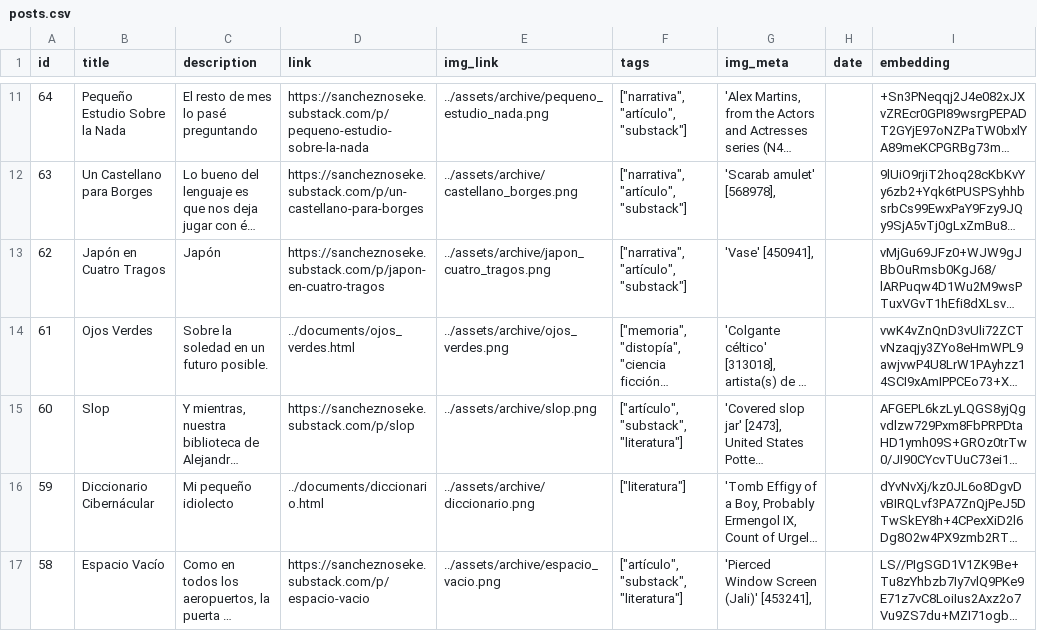
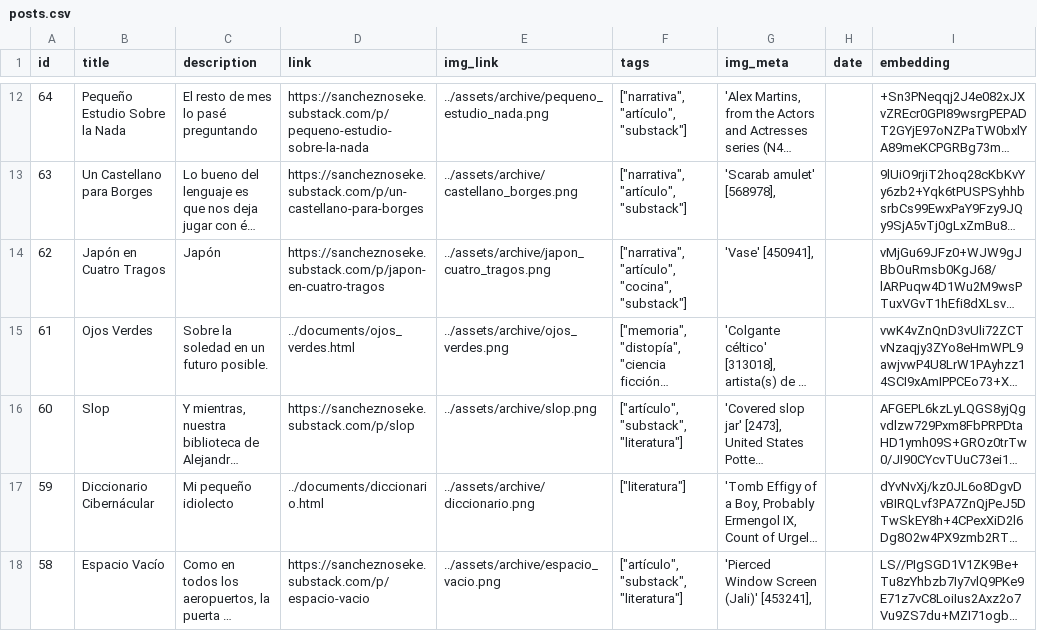
Before and after one commit to elalber2000/lacaverna, a CSV file: data/posts.csv, drawn as a sheet; only a part is shown, gaps mark what is left out; long unchanged cells end in …; addresses are those after the commit; the diff covers the shown part only; the diff names each change by its address in the sheet, - before the commit and + after, or states it on an @@ line.

```diff
--- a/data/posts.csv
+++ b/data/posts.csv
-F14 (tags): ["narrativa", "artículo", "substack"]
+F14 (tags): ["narrativa", "artículo", "cocina", "substack"]
```
Also changed, not shown: 1 added row and 3 edited cells elsewhere in this file, 6 other files.
